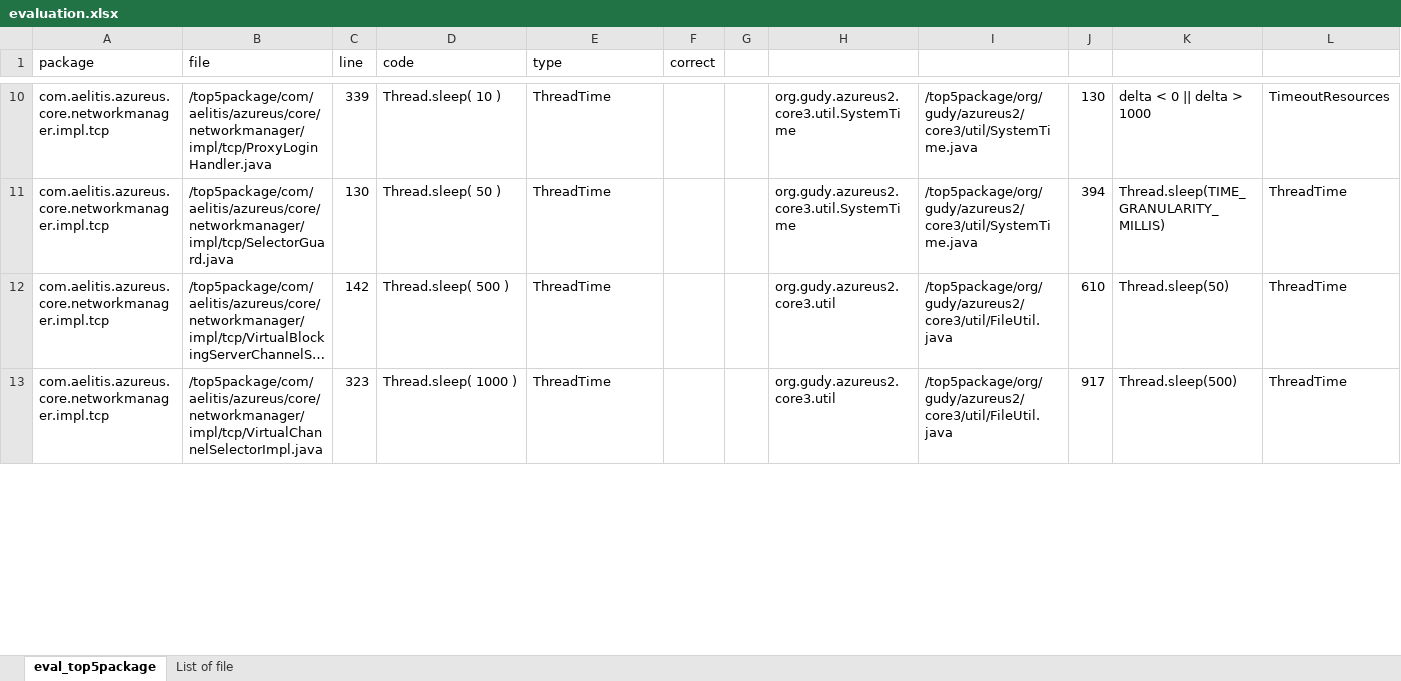
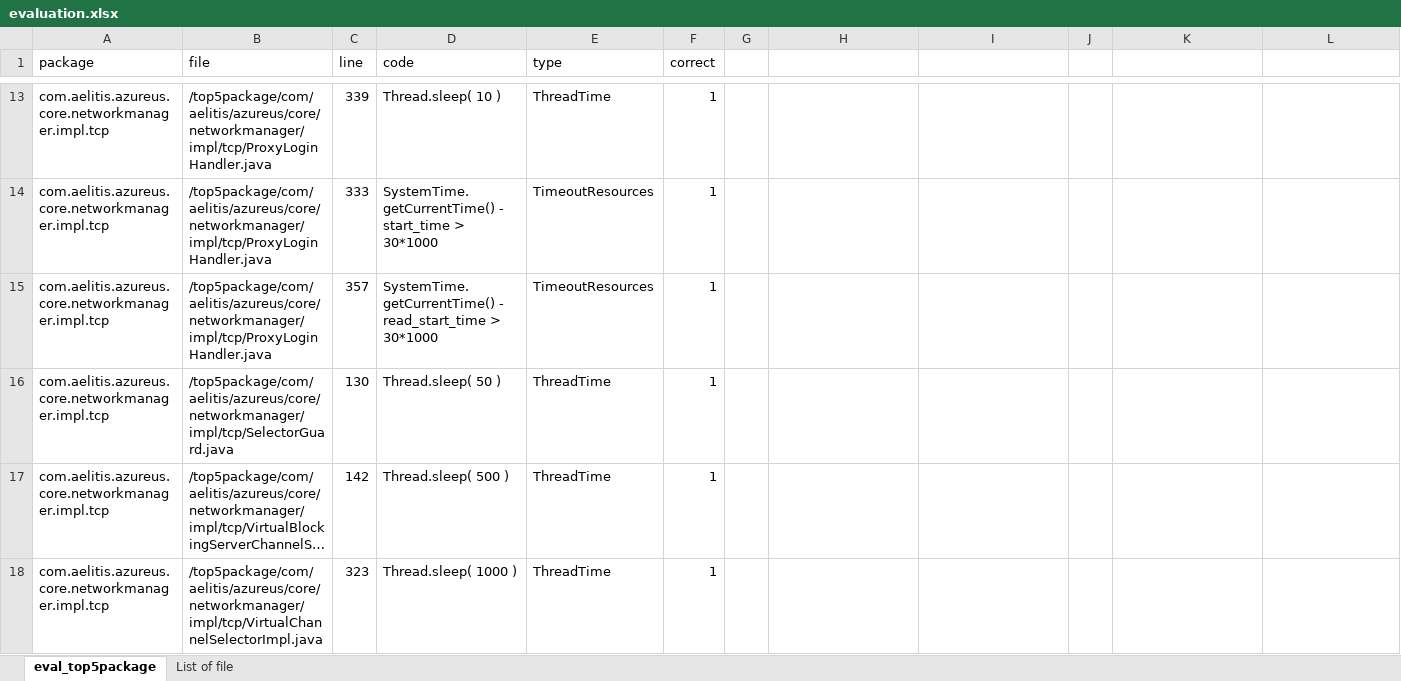
Before and after one commit to thisthat/java-time-verification, an Excel workbook: evaluation-vuze/csvs/random100/evaluation.xlsx, sheet eval_top5package, drawn as a sheet; only a part is shown, gaps mark what is left out; long unchanged cells end in …; values as stored, in another font and other column widths than the file's, no borders; table styles not drawn; addresses are those after the commit; the diff covers the shown part only; the diff names each change by its address in the sheet, - before the commit and + after, or states it on an @@ line.

```diff
--- a/evaluation-vuze/csvs/random100/evaluation.xlsx (sheet eval_top5package)
+++ b/evaluation-vuze/csvs/random100/evaluation.xlsx (sheet eval_top5package)
-F13 (correct): (empty)
+F13 (correct): 1
-H13: org.gudy.azureus2.core3.util.SystemTime
+H13: (empty)
-I13: /top5package/org/gudy/azureus2/core3/util/SystemTime.java
+I13: (empty)
-J13: 130
+J13: (empty)
-K13: delta < 0 || delta > 1000
+K13: (empty)
-L13: TimeoutResources
+L13: (empty)
+row 14: com.aelitis.azureus.core.networkmanager.impl.tcp | /top5package/com/aelitis/azureus/core/networkmanager/impl/tcp/ProxyLoginHandler.java | 333 | SystemTime.getCurrentTime() - start_time > 30*1000 | TimeoutResources | 1
+row 15: com.aelitis.azureus.core.networkmanager.impl.tcp | /top5package/com/aelitis/azureus/core/networkmanager/impl/tcp/ProxyLoginHandler.java | 357 | SystemTime.getCurrentTime() - read_start_time > 30*1000 | TimeoutResources | 1
-F16:F18 (correct): (empty)
+F16:F18 (correct): 1
-H16: org.gudy.azureus2.core3.util.SystemTime
+H16: (empty)
-I16: /top5package/org/gudy/azureus2/core3/util/SystemTime.java
+I16: (empty)
-J16: 394
+J16: (empty)
-K16: Thread.sleep(TIME_GRANULARITY_MILLIS)
+K16: (empty)
-L16:L18: ThreadTime
+L16:L18: (empty)
-H17:H18: org.gudy.azureus2.core3.util
+H17:H18: (empty)
-I17:I18: /top5package/org/gudy/azureus2/core3/util/FileUtil.java
+I17:I18: (empty)
-J17: 610
+J17: (empty)
-K17: Thread.sleep(50)
+K17: (empty)
-J18: 917
+J18: (empty)
-K18: Thread.sleep(500)
+K18: (empty)
```
Also changed, not shown: 13 added rows, 1 removed row and 200 edited cells elsewhere in this sheet, sheet List of file, 10 other files.
